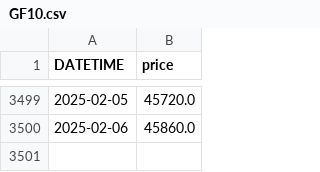
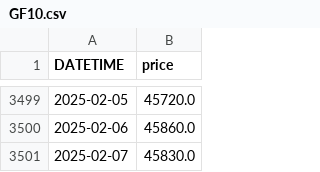
Before and after one commit to anannnchim/pysystemtrade, a CSV file: data/futures/adjusted_prices_csv/GF10.csv, drawn as a sheet; only a part is shown, gaps mark what is left out; the diff names each change by its address in the sheet, - before the commit and + after, or states it on an @@ line.

Commit message:
update data

```diff
--- a/data/futures/adjusted_prices_csv/GF10.csv
+++ b/data/futures/adjusted_prices_csv/GF10.csv
+row 3501: 2025-02-07 | 45830.0
```
Also changed, not shown: data/futures/adjusted_prices_csv/S50.csv, data/futures/adjusted_prices_csv/USD.csv, 1 other file.
